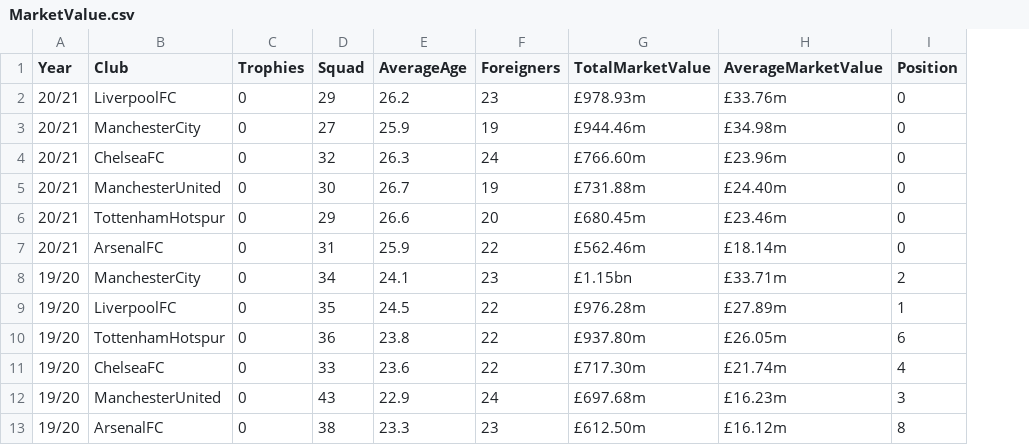
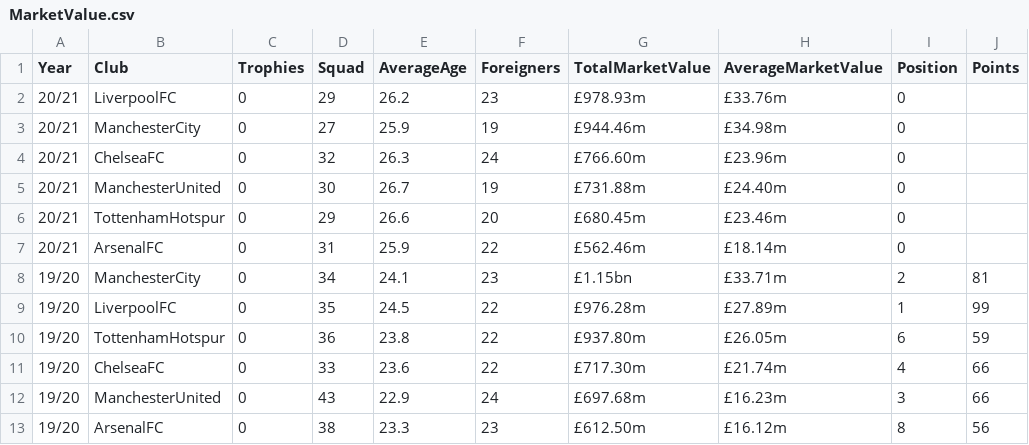
Before and after one commit to oshanoshu/PremierLeagueTransferMarket, a CSV file: MarketValue.csv, drawn as a sheet; only a part is shown; the diff names each change by its address in the sheet, - before the commit and + after, or states it on an @@ line.

Commit message:
Update MarketValue.csv

```diff
--- a/MarketValue.csv
+++ b/MarketValue.csv
+column J (Points), rows 8-13: 81 | 99 | 59 | 66 | 66 | 56
```
